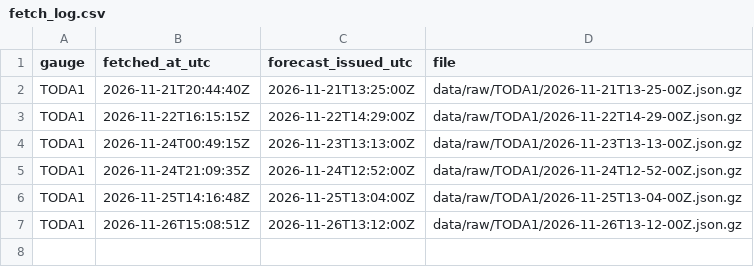
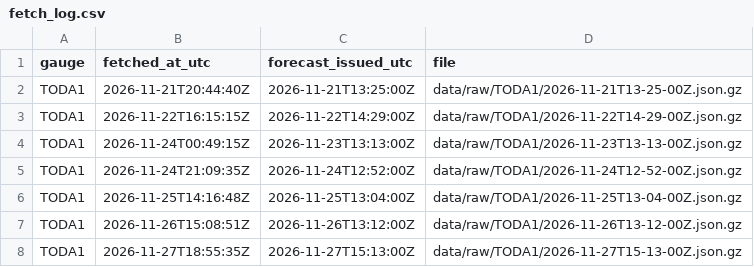
Before and after one commit to gamerjack27/black-warrior-briefings, a CSV file: data/raw/fetch_log.csv, drawn as a sheet; the diff names each change by its address in the sheet, - before the commit and + after, or states it on an @@ line.

```diff
--- a/data/raw/fetch_log.csv
+++ b/data/raw/fetch_log.csv
+row 8: TODA1 | 2026-11-27T18:55:35Z | 2026-11-27T15:13:00Z | data/raw/TODA1/2026-11-27T15-13-00Z.json.gz
```
Also changed, not shown: 1 other file.
